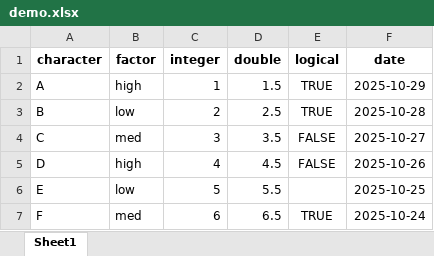
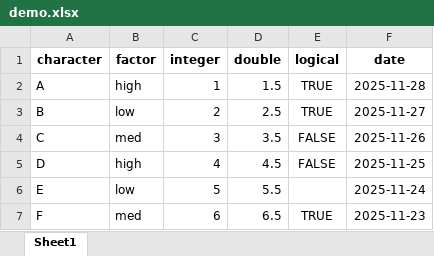
Before and after one commit to PsyTeachR/ads-v3, an Excel workbook: data/demo.xlsx, sheet Sheet1, drawn as a sheet; values as stored, in another font and other column widths than the file's, no borders; the diff names each change by its address in the sheet, - before the commit and + after, or states it on an @@ line.

```diff
--- a/data/demo.xlsx (sheet Sheet1)
+++ b/data/demo.xlsx (sheet Sheet1)
-F2 (date): 2025-10-29
+F2 (date): 2025-11-28
-F3 (date): 2025-10-28
+F3 (date): 2025-11-27
-F4 (date): 2025-10-27
+F4 (date): 2025-11-26
-F5 (date): 2025-10-26
+F5 (date): 2025-11-25
-F6 (date): 2025-10-25
+F6 (date): 2025-11-24
-F7 (date): 2025-10-24
+F7 (date): 2025-11-23
```
Also changed, not shown: 40 other files.
